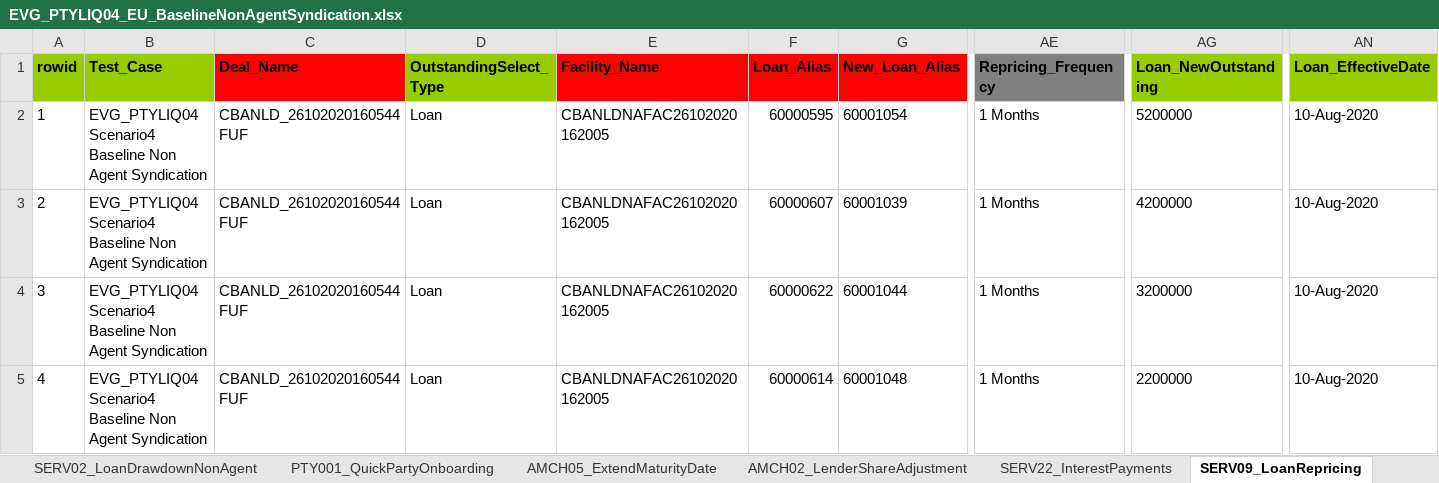
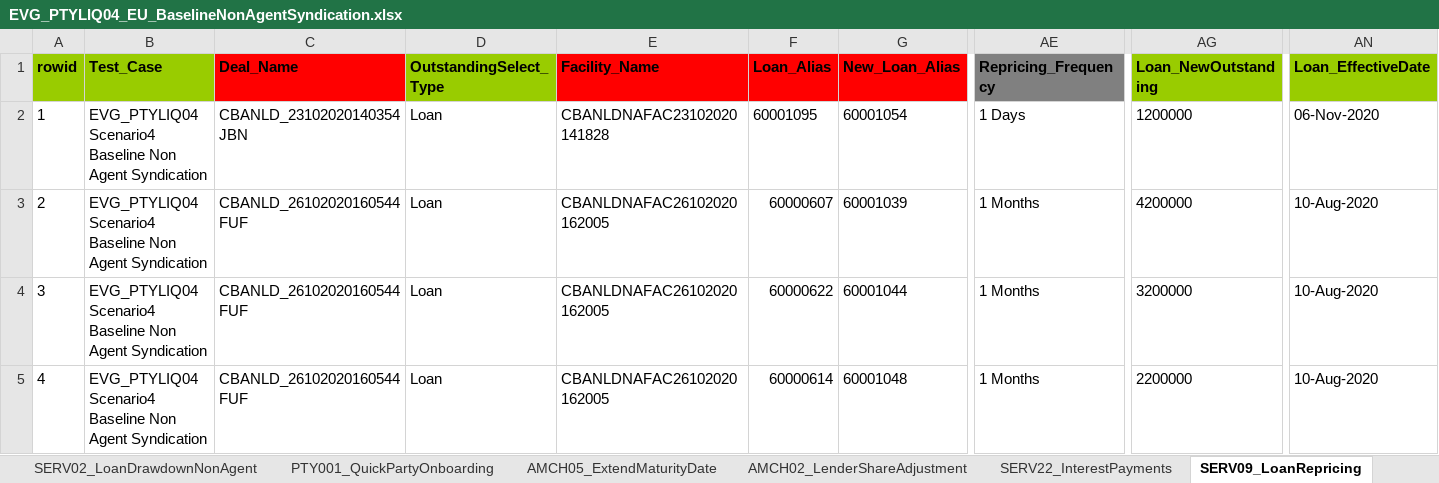
Before and after one commit to shirleenhong/automation-loan-application-cba, an Excel workbook: DataSet/LoanIQ_DataSet/EU_Entity/EVG_PTYLIQ04_EU_BaselineNonAgentSyndication.xlsx, sheet SERV09_LoanRepricing, drawn as a sheet; only a part is shown, gaps mark what is left out; values as stored, in another font and other column widths than the file's, no borders; the diff names each change by its address in the sheet, - before the commit and + after, or states it on an @@ line.

```diff
--- a/DataSet/LoanIQ_DataSet/EU_Entity/EVG_PTYLIQ04_EU_BaselineNonAgentSyndication.xlsx (sheet SERV09_LoanRepricing)
+++ b/DataSet/LoanIQ_DataSet/EU_Entity/EVG_PTYLIQ04_EU_BaselineNonAgentSyndication.xlsx (sheet SERV09_LoanRepricing)
-C2 (Deal_Name): CBANLD_26102020160544FUF
+C2 (Deal_Name): CBANLD_23102020140354JBN
-E2 (Facility_Name): CBANLDNAFAC26102020162005
+E2 (Facility_Name): CBANLDNAFAC23102020141828
-F2 (Loan_Alias): 60000595
+F2 (Loan_Alias): 60001095
-AE2 (Repricing_Frequency): 1 Months
+AE2 (Repricing_Frequency): 1 Days
-AG2 (Loan_NewOutstanding): 5200000
+AG2 (Loan_NewOutstanding): 1200000
-AN2 (Loan_EffectiveDate): 10-Aug-2020
+AN2 (Loan_EffectiveDate): 06-Nov-2020
```
Also changed, not shown: sheet SERV02_LoanDrawdownNonAgent, sheet SERV22_InterestPayments, sheet AMCH02_LenderShareAdjustment, 1 other file.
